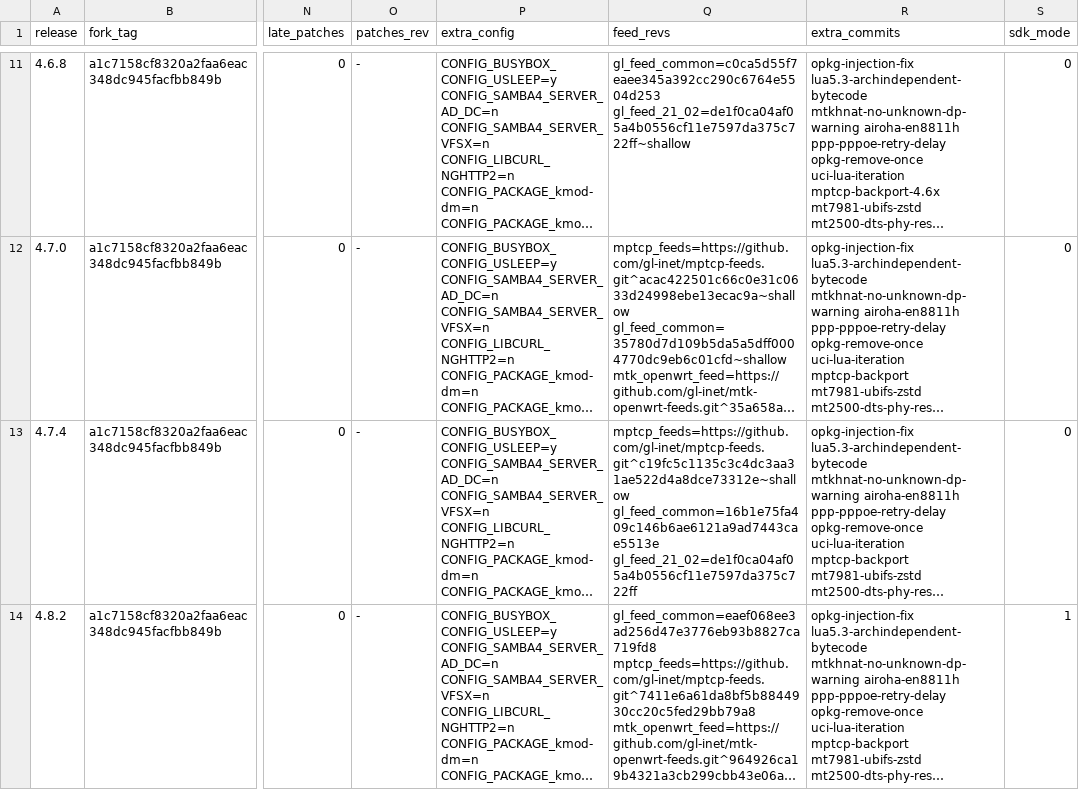
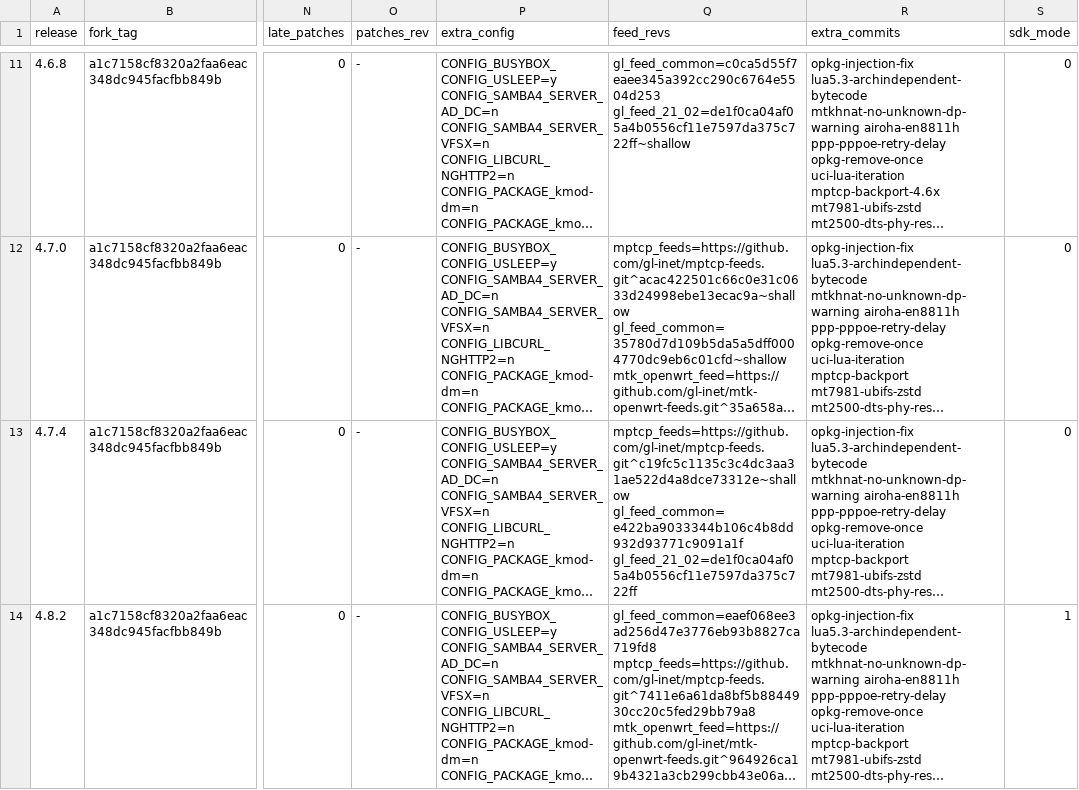
Before and after one commit to kduvekot/gl.inet-mt2500a, a TSV file: openwrt/gl-releases.tsv, drawn as a sheet; only a part is shown, gaps mark what is left out; long unchanged cells end in …; the diff names each change by its address in the sheet, - before the commit and + after, or states it on an @@ line.

```diff
--- a/openwrt/gl-releases.tsv
+++ b/openwrt/gl-releases.tsv
-Q13 (feed_revs): mptcp_feeds=https://github.com/gl-inet/mptcp-feeds.git^c19fc5c1135c3c4dc3aa31ae522d4a8dce73312e~shallow gl_feed_common=16b1e75fa409c146b6ae6121a9ad7443cae5513e gl_feed_21_02=de1f0ca04af05a4b0556cf11e7597da375c722ff
+Q13 (feed_revs): mptcp_feeds=https://github.com/gl-inet/mptcp-feeds.git^c19fc5c1135c3c4dc3aa31ae522d4a8dce73312e~shallow gl_feed_common=e422ba9033344b106c4b8dd932d93771c9091a1f gl_feed_21_02=de1f0ca04af05a4b0556cf11e7597da375c722ff
```
Also changed, not shown: 2 other files.
